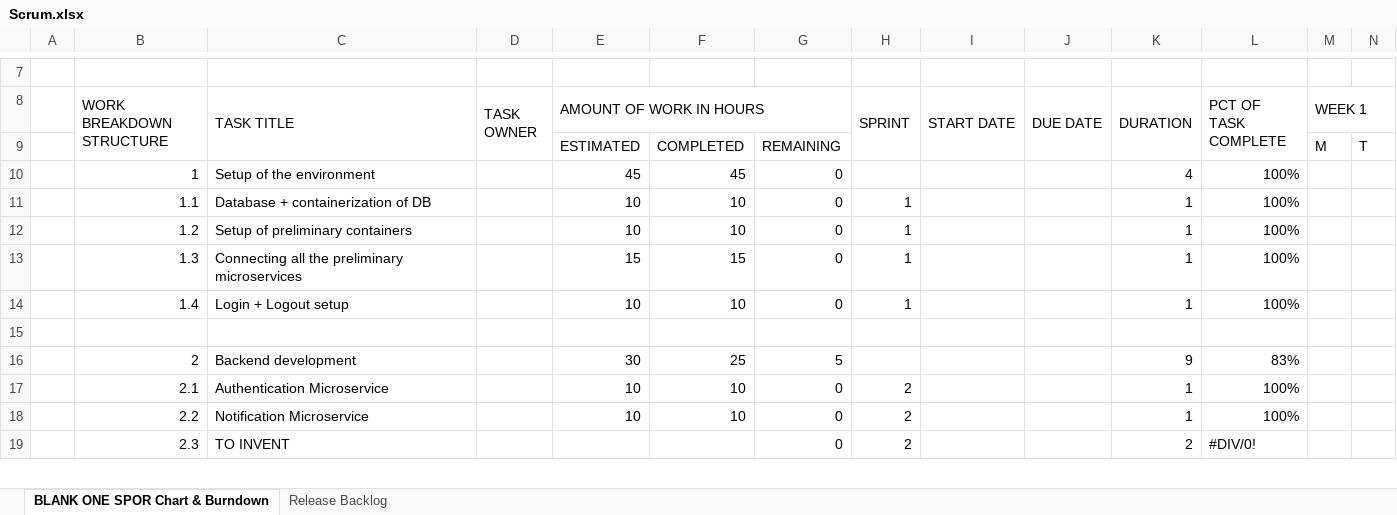
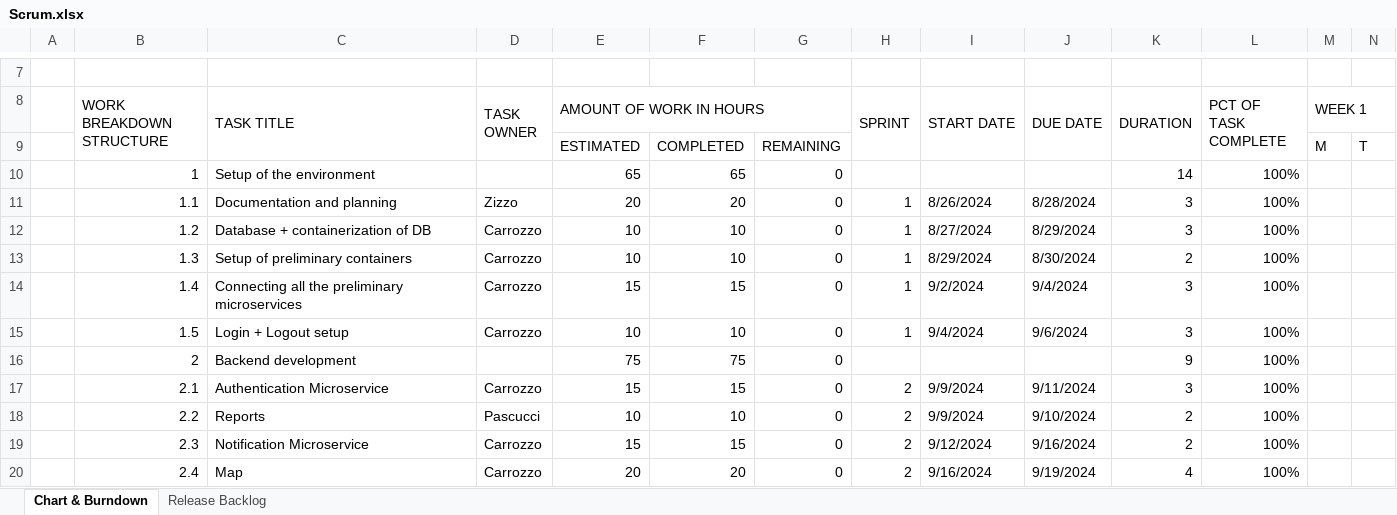
Before and after one commit to Leonard4604/UrbanWatch, an Excel workbook: documentation/Scrum.xlsx, sheet Chart & Burndown, drawn as a sheet; only a part is shown, gaps mark what is left out; values as stored, in another font and other column widths than the file's, no cell formats; charts and pictures not drawn; removed rows and columns are numbered as before the commit, all else as after; rows hold the shown columns only; the diff covers the shown part only; the diff names each change by its address in the sheet, - before the commit and + after, or states it on an @@ line.

Commit message:
documentation update

```diff
--- a/documentation/Scrum.xlsx (sheet Chart & Burndown)
+++ b/documentation/Scrum.xlsx (sheet Chart & Burndown)
-sheet tab: BLANK ONE SPOR Chart & Burndown
+sheet tab: Chart & Burndown
-E10 (AMOUNT OF WORK IN HOURS): 45
+E10 (AMOUNT OF WORK IN HOURS): 65
-F10: 45
+F10: 65
-K10 (DURATION): 4
+K10 (DURATION): 14
+row 11:  | 1.1 | Documentation and planning | Zizzo | 20 | 20 | 0 | 1 | 8/26/2024 | 8/28/2024 | 3 | 100%
-B12 (WORK BREAKDOWN STRUCTURE): 1.1
+B12 (WORK BREAKDOWN STRUCTURE): 1.2
-D12:D15 (TASK OWNER): (empty)
+D12:D15 (TASK OWNER): Carrozzo
-I12 (START DATE): (empty)
+I12 (START DATE): 8/27/2024
-J12 (DUE DATE): (empty)
+J12 (DUE DATE): 8/29/2024
-K12 (DURATION): 1
+K12 (DURATION): 3
-B13 (WORK BREAKDOWN STRUCTURE): 1.2
+B13 (WORK BREAKDOWN STRUCTURE): 1.3
-I13 (START DATE): (empty)
+I13 (START DATE): 8/29/2024
-J13 (DUE DATE): (empty)
+J13 (DUE DATE): 8/30/2024
-K13 (DURATION): 1
+K13 (DURATION): 2
-B14 (WORK BREAKDOWN STRUCTURE): 1.3
+B14 (WORK BREAKDOWN STRUCTURE): 1.4
-I14 (START DATE): (empty)
+I14 (START DATE): 9/2/2024
-J14 (DUE DATE): (empty)
+J14 (DUE DATE): 9/4/2024
-K14:K15 (DURATION): 1
+K14:K15 (DURATION): 3
-B15 (WORK BREAKDOWN STRUCTURE): 1.4
+B15 (WORK BREAKDOWN STRUCTURE): 1.5
-I15 (START DATE): (empty)
+I15 (START DATE): 9/4/2024
-J15 (DUE DATE): (empty)
+J15 (DUE DATE): 9/6/2024
-row 16: (empty)
+row 16:  | 2 | Backend development |  | 75 | 75 | 0 |  |  |  | 9 | 100%
-row 16:  | 2 | Backend development |  | 30 | 25 | 5 |  |  |  | 9 | 83%
-row 17:  | 2.1 | Authentication Microservice |  | 10 | 10 | 0 | 2 |  |  | 1 | 100%
+row 17:  | 2.1 | Authentication Microservice | Carrozzo | 15 | 15 | 0 | 2 | 9/9/2024 | 9/11/2024 | 3 | 100%
-C18 (TASK TITLE): Notification Microservice
+C18 (TASK TITLE): Reports
-D18 (TASK OWNER): (empty)
+D18 (TASK OWNER): Pascucci
-I18 (START DATE): (empty)
+I18 (START DATE): 9/9/2024
-J18 (DUE DATE): (empty)
+J18 (DUE DATE): 9/10/2024
-K18 (DURATION): 1
+K18 (DURATION): 2
-row 19:  | 2.3 | TO INVENT |  |  |  | 0 | 2 |  |  | 2 | #DIV/0!
+row 19:  | 2.3 | Notification Microservice | Carrozzo | 15 | 15 | 0 | 2 | 9/12/2024 | 9/16/2024 | 2 | 100%
+row 20:  | 2.4 | Map | Carrozzo | 20 | 20 | 0 | 2 | 9/16/2024 | 9/19/2024 | 4 | 100%
```
Also changed, not shown: 5 added rows, 5 removed rows and 47 edited cells elsewhere in this sheet, sheet Release Backlog, cell formats, formulas that keep their value, charts or pictures, 1 other file.
